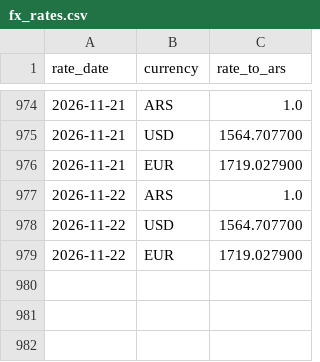
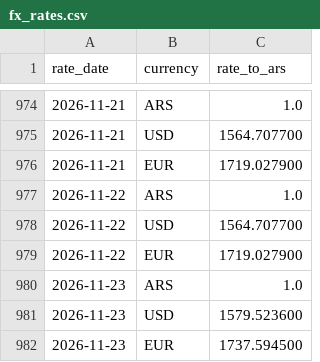
Before and after one commit to joelsuarez33/AP-Invoices-Snowflake, a CSV file: dbt_ap/seeds/fx_rates.csv, drawn as a sheet; only a part is shown, gaps mark what is left out.

```diff
--- a/dbt_ap/seeds/fx_rates.csv
+++ b/dbt_ap/seeds/fx_rates.csv
@@ -979 +979,4 @@ rate_date,currency,rate_to_ars
 2026-11-22,EUR,1719.027900
+2026-11-23,ARS,1.0
+2026-11-23,USD,1579.523600
+2026-11-23,EUR,1737.594500
```
Also changed, not shown: 7 other files.
